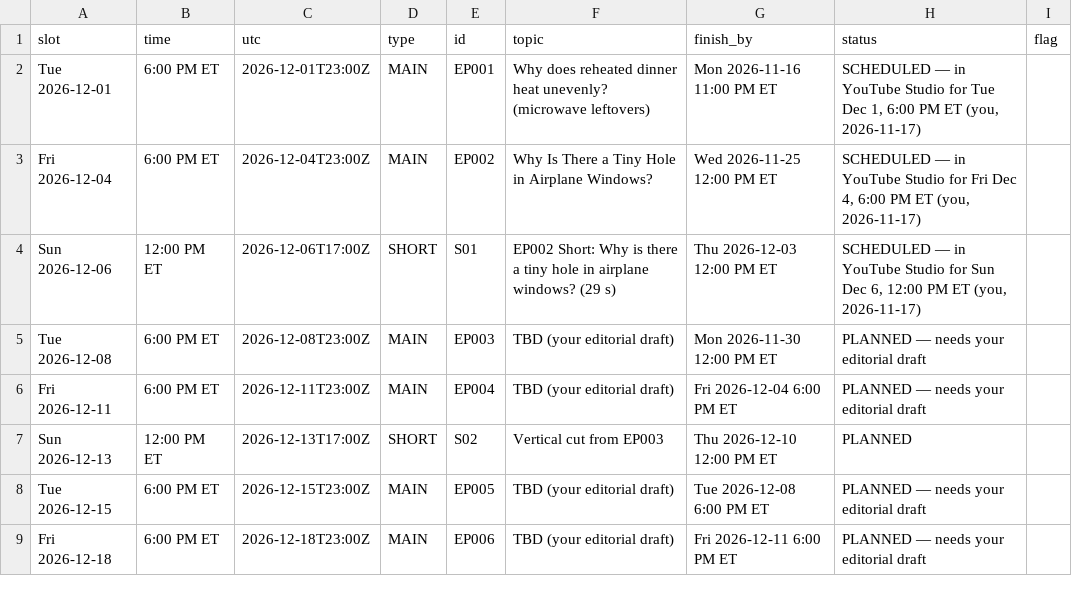
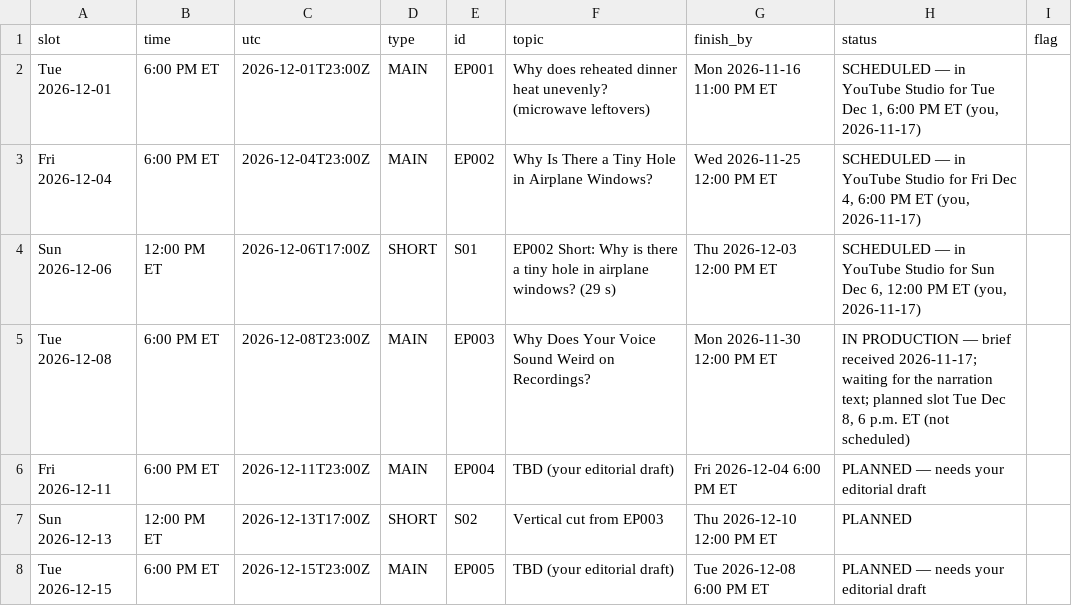
Before and after one commit to qmc371-rgb/WhyIsThat, a CSV file: production/release_schedule.csv, drawn as a sheet; only a part is shown; the shorter side is filled out with more unchanged rows.

```diff
--- a/production/release_schedule.csv
+++ b/production/release_schedule.csv
@@ -4,3 +4,3 @@ Fri 2026-12-04,6:00 PM ET,2026-12-04T23:00Z,MAIN,EP002,Why Is There a Tiny Hole
 Sun 2026-12-06,12:00 PM ET,2026-12-06T17:00Z,SHORT,S01,EP002 Short: Why is there a tiny hole in airplane windows? (29 s),Thu 2026-12-03 12:00 PM ET,"SCHEDULED — in YouTube Studio for Sun Dec 6, 12:00 PM ET (you, 2026-11-17)",
-Tue 2026-12-08,6:00 PM ET,2026-12-08T23:00Z,MAIN,EP003,TBD (your editorial draft),Mon 2026-11-30 12:00 PM ET,PLANNED — needs your editorial draft,
+Tue 2026-12-08,6:00 PM ET,2026-12-08T23:00Z,MAIN,EP003,Why Does Your Voice Sound Weird on Recordings?,Mon 2026-11-30 12:00 PM ET,"IN PRODUCTION — brief received 2026-11-17; waiting for the narration text; planned slot Tue Dec 8, 6 p.m. ET (not scheduled)",
 Fri 2026-12-11,6:00 PM ET,2026-12-11T23:00Z,MAIN,EP004,TBD (your editorial draft),Fri 2026-12-04 6:00 PM ET,PLANNED — needs your editorial draft,
```
Also changed, not shown: 11 other files.
